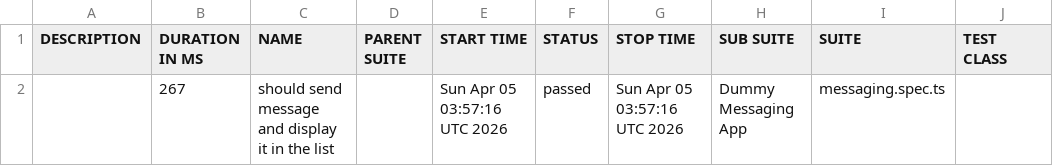
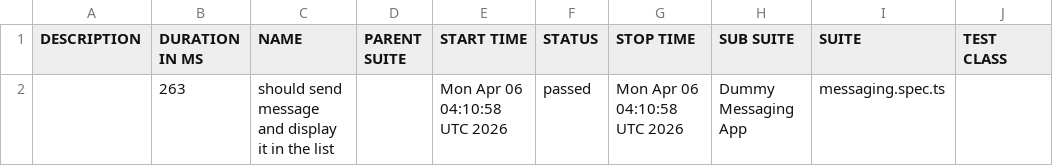
Before and after one commit to axelforce/dummyMessage, a CSV file: data/suites.csv, drawn as a sheet; only a part is shown; the diff names each change by its address in the sheet, - before the commit and + after, or states it on an @@ line.

```diff
--- a/data/suites.csv
+++ b/data/suites.csv
-B2 (DURATION IN MS): 267
+B2 (DURATION IN MS): 263
-E2 (START TIME): Sun Apr 05 03:57:16 UTC 2026
+E2 (START TIME): Mon Apr 06 04:10:58 UTC 2026
-G2 (STOP TIME): Sun Apr 05 03:57:16 UTC 2026
+G2 (STOP TIME): Mon Apr 06 04:10:58 UTC 2026
```
Also changed, not shown: 16 other files.
